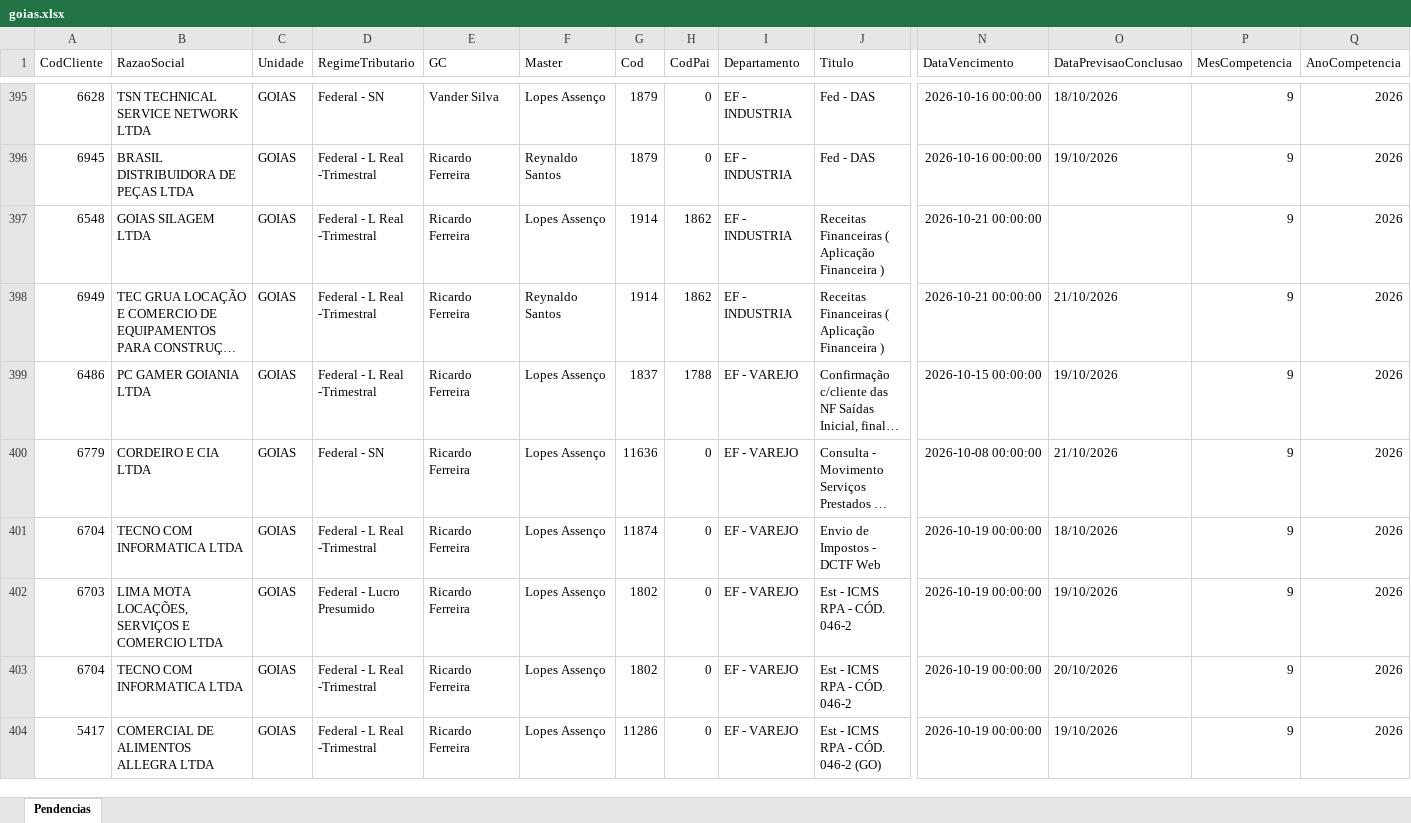
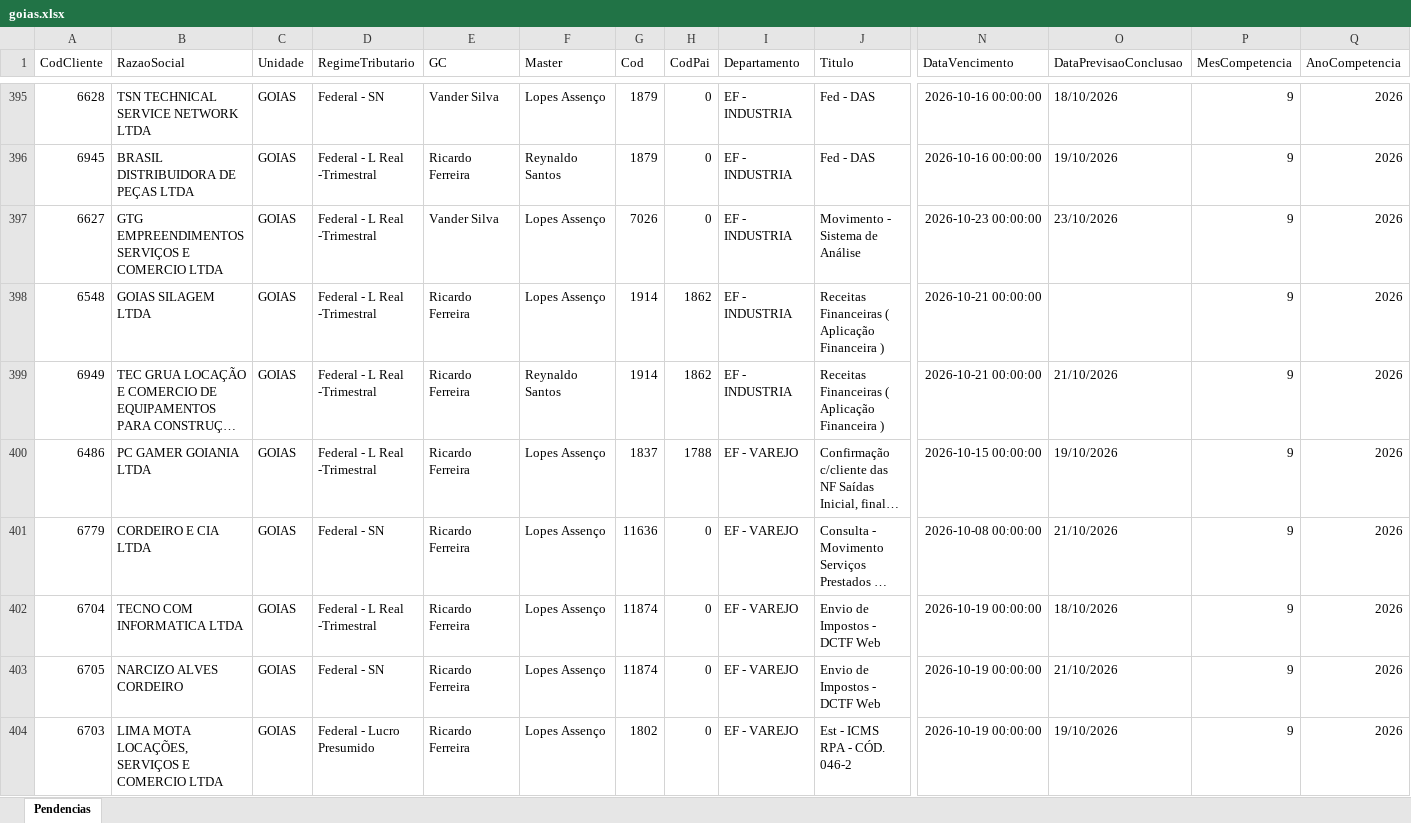
Before and after one commit to Controladoria-MG/Tarefas-baixadas, an Excel workbook: data/base/goias.xlsx, sheet Pendencias, drawn as a sheet; only a part is shown, gaps mark what is left out; the shorter side is filled out with more unchanged rows; long unchanged cells end in …; values as stored, in another font and other column widths than the file's, no borders; rows hold the shown columns only; the diff names each change by its address in the sheet, - before the commit and + after, or states it on an @@ line.

```diff
--- a/data/base/goias.xlsx (sheet Pendencias)
+++ b/data/base/goias.xlsx (sheet Pendencias)
+row 397: 6627 | GTG EMPREENDIMENTOS SERVIÇOS E COMERCIO LTDA | GOIAS | Federal - L Real -Trimestral | Vander Silva | Lopes Assenço | 7026 | 0 | EF - INDUSTRIA | Movimento - Sistema de Análise | 2026-10-23 00:00:00 | 23/10/2026 | 9 | 2026
+row 403: 6705 | NARCIZO ALVES CORDEIRO | GOIAS | Federal - SN | Ricardo Ferreira | Lopes Assenço | 11874 | 0 | EF - VAREJO | Envio de Impostos - DCTF Web | 2026-10-19 00:00:00 | 21/10/2026 | 9 | 2026
```
Also changed, not shown: data/base/santos.xlsx, 3 other files.
